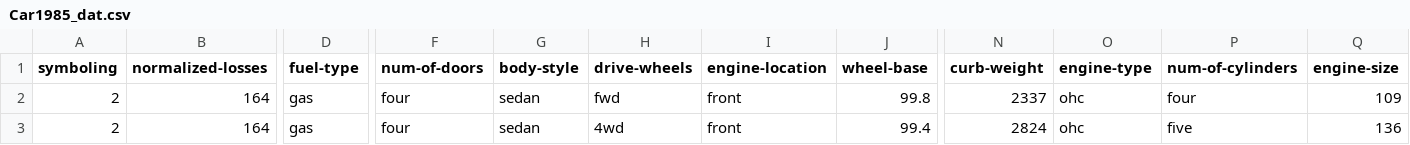
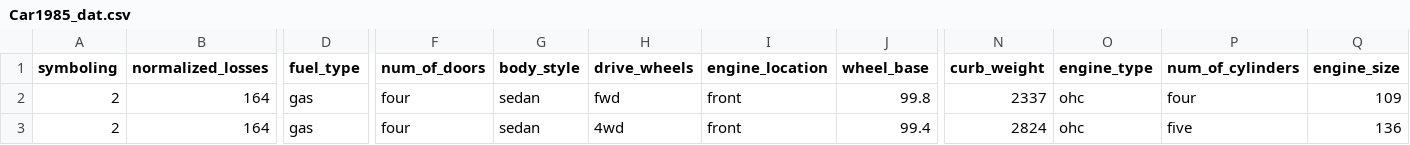
Before and after one commit to ajcollins16/DSST289_Fall2026_AJC, a CSV file: Data/Car1985_dat.csv, drawn as a sheet; only a part is shown, gaps mark what is left out; the diff covers the shown part only; the diff names each change by its address in the sheet, - before the commit and + after, or states it on an @@ line.

Commit message:
Add files via upload

```diff
--- a/Data/Car1985_dat.csv
+++ b/Data/Car1985_dat.csv
-B1: normalized-losses
+B1: normalized_losses
-D1: fuel-type
+D1: fuel_type
-F1: num-of-doors
+F1: num_of_doors
-G1: body-style
+G1: body_style
-H1: drive-wheels
+H1: drive_wheels
-I1: engine-location
+I1: engine_location
-J1: wheel-base
+J1: wheel_base
-N1: curb-weight
+N1: curb_weight
-O1: engine-type
+O1: engine_type
-P1: num-of-cylinders
+P1: num_of_cylinders
-Q1: engine-size
+Q1: engine_size
```
Also changed, not shown: 5 edited cells elsewhere in this file.
